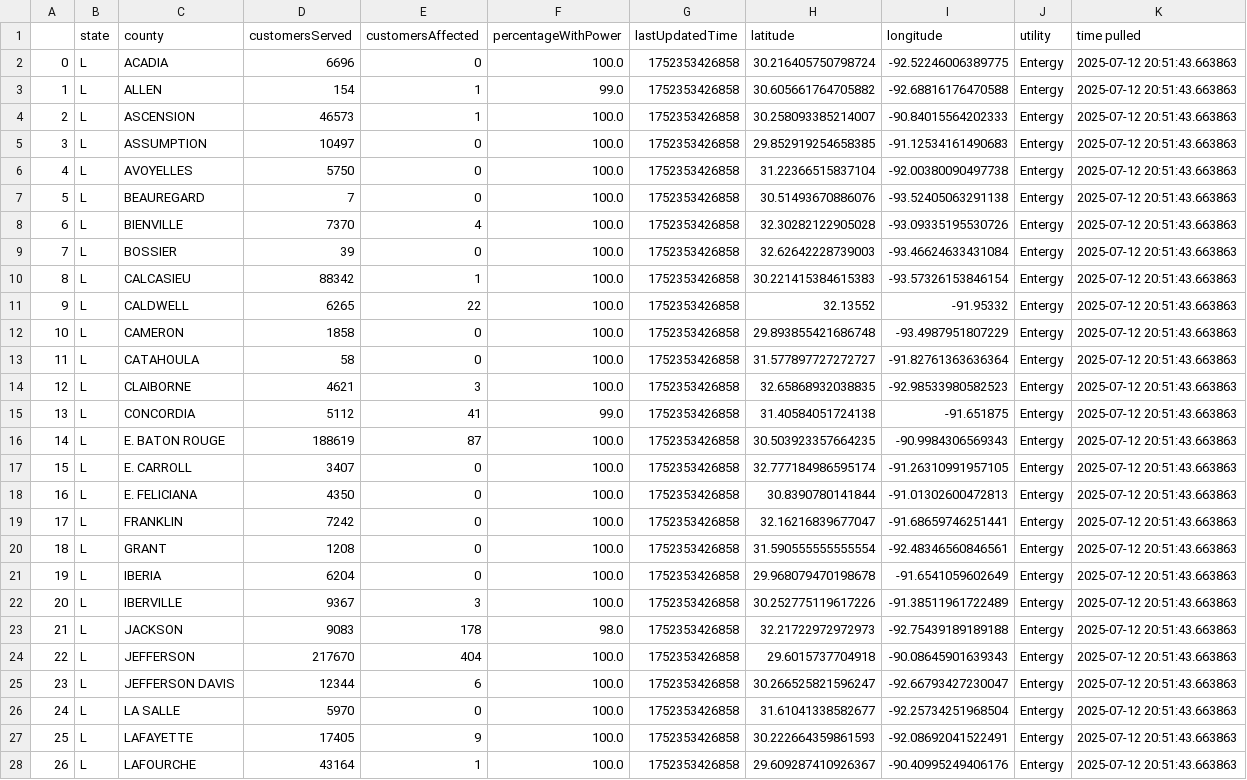
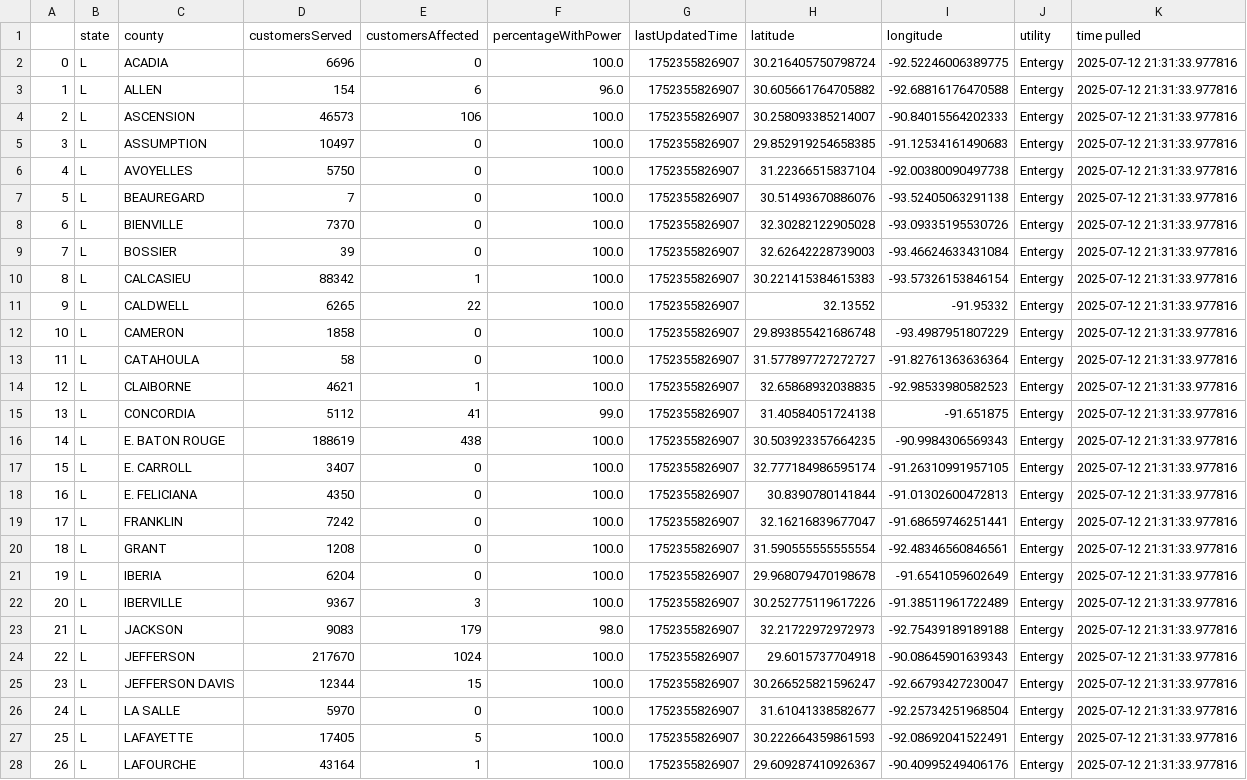
Before and after one commit to sophiaanderson14/entergy-github, a CSV file: louisiana-county.csv, drawn as a sheet; only a part is shown; the diff covers the shown part only; the diff names each change by its address in the sheet, - before the commit and + after, or states it on an @@ line.

```diff
--- a/louisiana-county.csv
+++ b/louisiana-county.csv
-G2:G28 (lastUpdatedTime): 1752353426858
+G2:G28 (lastUpdatedTime): 1752355826907
-K2:K28 (time pulled): 2025-07-12 20:51:43.663863
+K2:K28 (time pulled): 2025-07-12 21:31:33.977816
-E3 (customersAffected): 1
+E3 (customersAffected): 6
-F3 (percentageWithPower): 99.0
+F3 (percentageWithPower): 96.0
-E4 (customersAffected): 1
+E4 (customersAffected): 106
-E8 (customersAffected): 4
+E8 (customersAffected): 0
-E14 (customersAffected): 3
+E14 (customersAffected): 1
-E16 (customersAffected): 87
+E16 (customersAffected): 438
-E23 (customersAffected): 178
+E23 (customersAffected): 179
-E24 (customersAffected): 404
+E24 (customersAffected): 1024
-E25 (customersAffected): 6
+E25 (customersAffected): 15
-E27 (customersAffected): 9
+E27 (customersAffected): 5
```
Also changed, not shown: 73 edited cells elsewhere in this file, louisiana-zip.csv, mississippi-county.csv, 1 other file.
